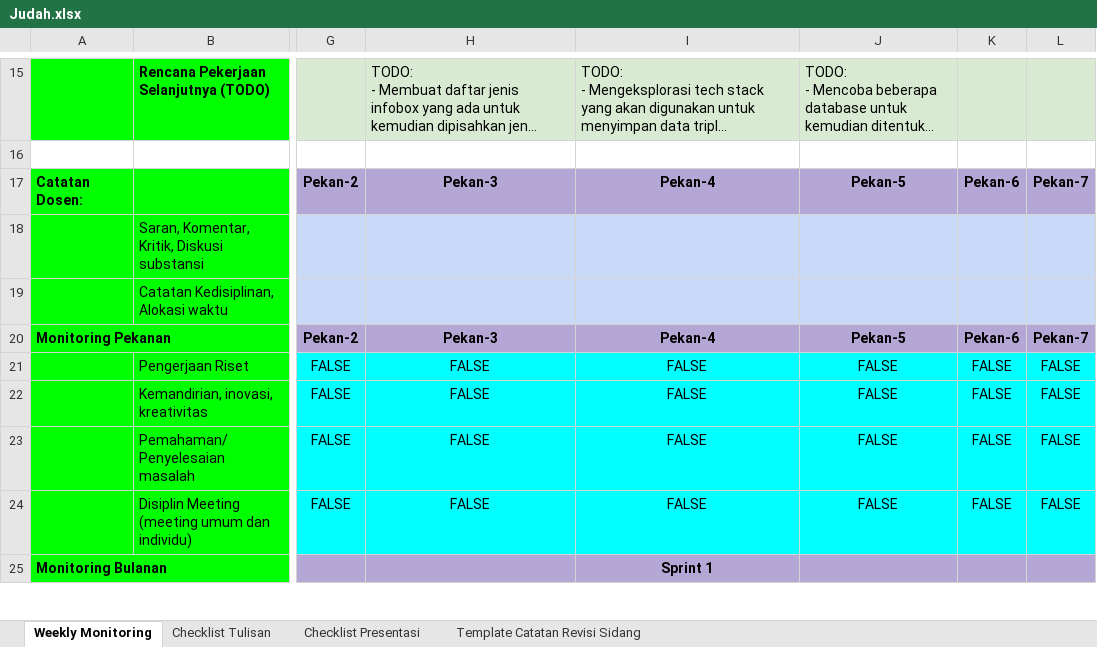
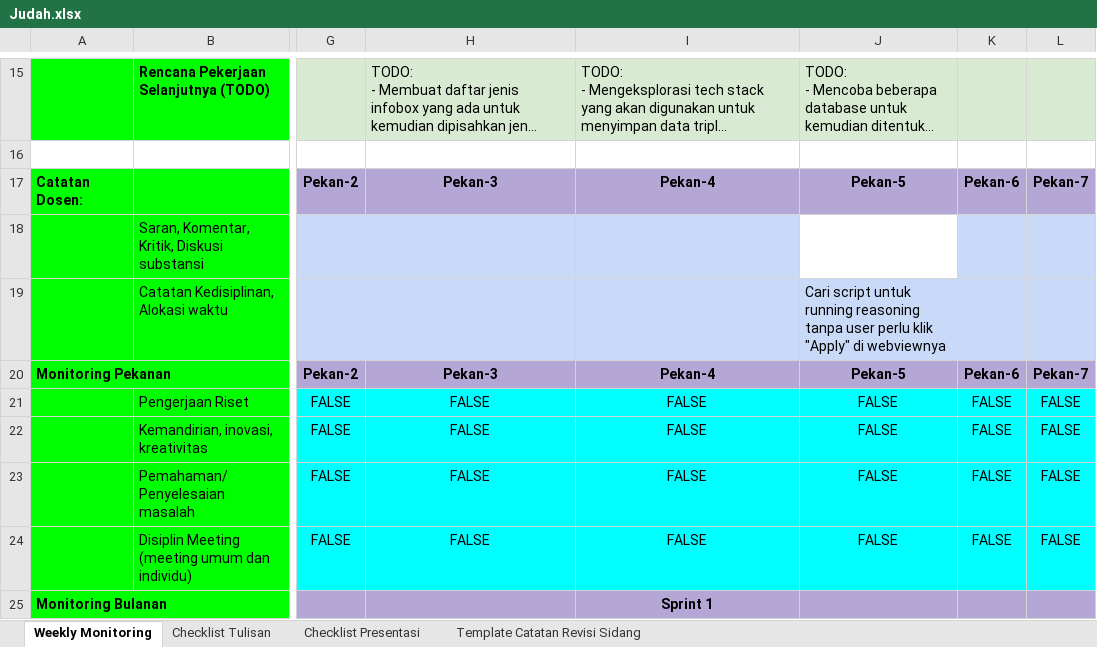
Before and after one commit to rcsenlia/Ontologi-Sejarah-Indonesia, an Excel workbook: JudahAriesakaMagaini/Judah.xlsx, sheet Weekly Monitoring, drawn as a sheet; only a part is shown, gaps mark what is left out; long unchanged cells end in …; values as stored, in another font and other column widths than the file's, no borders; conditional formats not drawn; the diff names each change by its address in the sheet, - before the commit and + after, or states it on an @@ line.

```diff
--- a/JudahAriesakaMagaini/Judah.xlsx (sheet Weekly Monitoring)
+++ b/JudahAriesakaMagaini/Judah.xlsx (sheet Weekly Monitoring)
-J18 fill: #C9DAF8
+J18 fill: none
-J19: (empty)
+J19: Cari script untuk running reasoning tanpa user perlu klik "Apply" di webviewnya
```
Also changed, not shown: MichaelDawBalma/Michael.xlsx, RichieChristiansenSenlia/Richie.xlsx, 1 other file.
